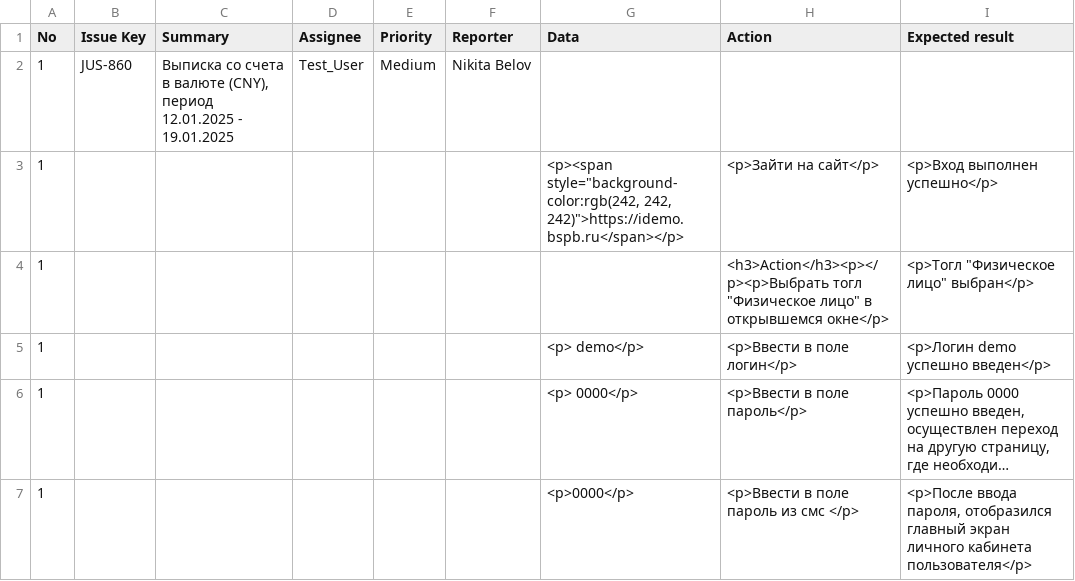
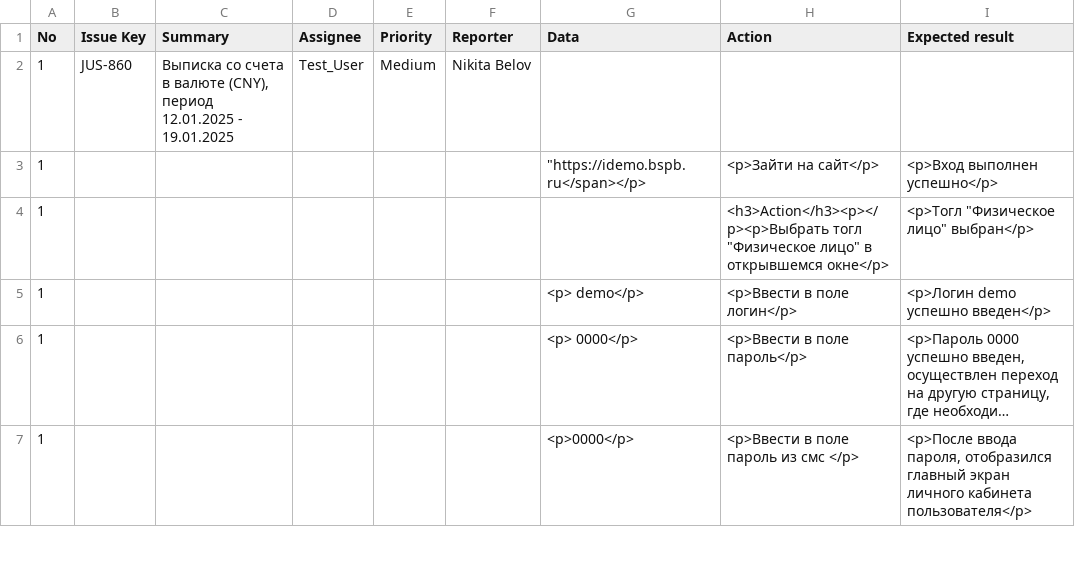
Before and after one commit to Mariavesna01/Final-Project_QA, a CSV file: Test-cases/TestCase_Step 1.csv, drawn as a sheet; only a part is shown; long unchanged cells end in ….

Commit message:
Update TestCase_Step 1.csv

```diff
--- a/Test-cases/TestCase_Step 1.csv
+++ b/Test-cases/TestCase_Step 1.csv
@@ -2,3 +2,3 @@
 1,JUS-860,"Выписка со счета в валюте (СNY), период 12.01.2025 - 19.01.2025",Test_User,Medium,Nikita Belov,,,
-1,,,,,,"<p><span style=""background-color:rgb(242, 242, 242)"">https://idemo.bspb.ru</span></p>",<p>Зайти на сайт</p>,<p>Вход выполнен успешно</p>
+1,,,,,,"""https://idemo.bspb.ru</span></p>",<p>Зайти на сайт</p>,<p>Вход выполнен успешно</p>
 1,,,,,,,"<h3>Action</h3><p></p><p>Выбрать тогл ""Физическое лицо"" в открывшемся окне</p>","<p>Тогл ""Физическое лицо"" выбран</p>"
```
